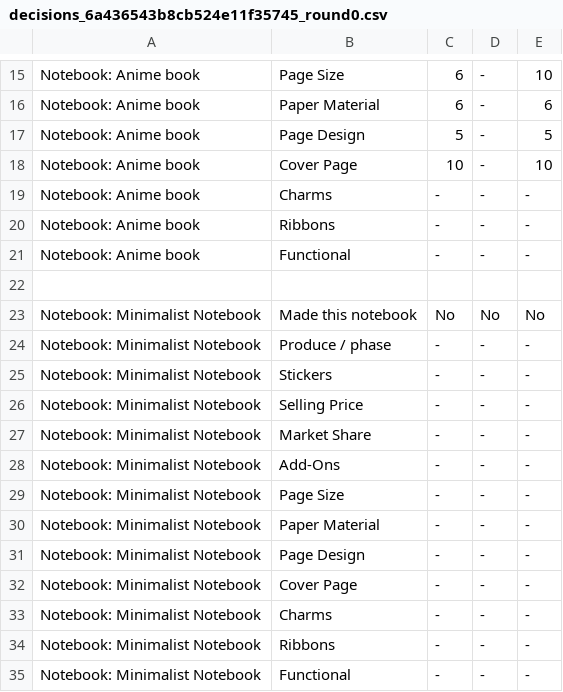
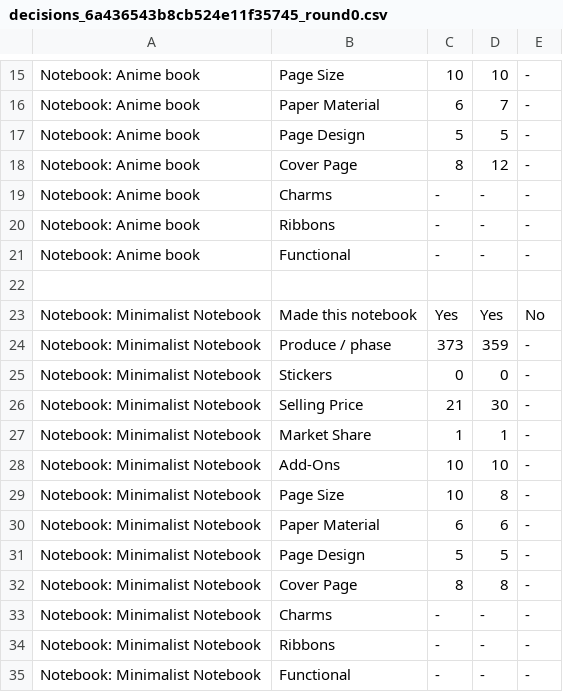
Before and after one commit to int-labs/gamesim, a CSV file: server/exports/decisions_6a436543b8cb524e11f35745_round0.csv, drawn as a sheet; only a part is shown, gaps mark what is left out; the diff covers the shown part only; the diff names each change by its address in the sheet, - before the commit and + after, or states it on an @@ line.

Commit message:
update PDF exports and P&L ledger information presentation

```diff
--- a/server/exports/decisions_6a436543b8cb524e11f35745_round0.csv
+++ b/server/exports/decisions_6a436543b8cb524e11f35745_round0.csv
-C15: 6
+C15: 10
-D15: -
+D15: 10
-E15: 10
+E15: -
-D16: -
+D16: 7
-E16: 6
+E16: -
-D17: -
+D17: 5
-E17: 5
+E17: -
-C18: 10
+C18: 8
-D18: -
+D18: 12
-E18: 10
+E18: -
-C23: No
+C23: Yes
-D23: No
+D23: Yes
-C24: -
+C24: 373
-D24: -
+D24: 359
-C25: -
+C25: 0
-D25: -
+D25: 0
-C26: -
+C26: 21
-D26: -
+D26: 30
-C27: -
+C27: 1
-D27: -
+D27: 1
-C28:C29: -
+C28:C29: 10
-D28: -
+D28: 10
-D29: -
+D29: 8
-C30: -
+C30: 6
-D30: -
+D30: 6
-C31: -
+C31: 5
-D31: -
+D31: 5
-C32: -
+C32: 8
-D32: -
+D32: 8
```
Also changed, not shown: 49 edited cells elsewhere in this file, 21 other files.
